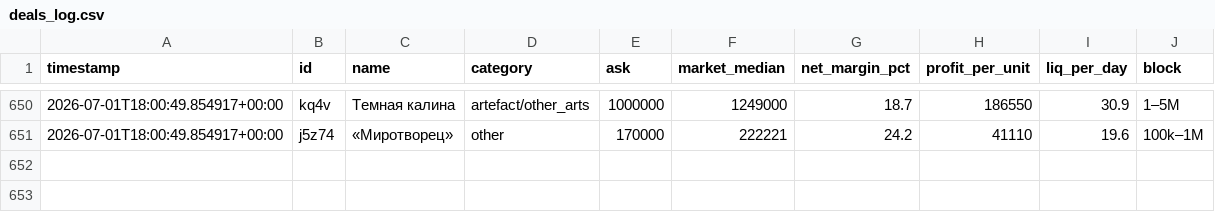
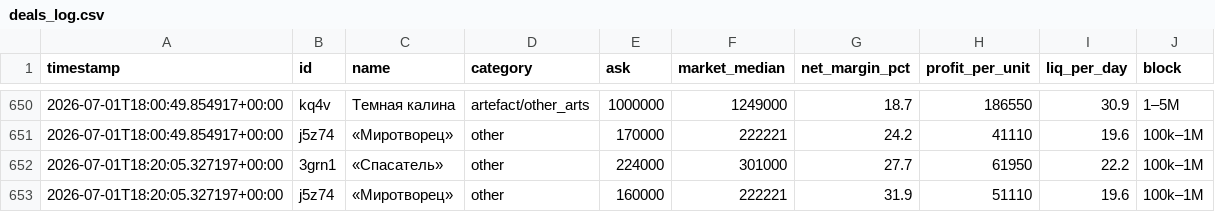
Before and after one commit to gromkyi/sz-deal-bot, a CSV file: deals_log.csv, drawn as a sheet; only a part is shown, gaps mark what is left out; the diff names each change by its address in the sheet, - before the commit and + after, or states it on an @@ line.

```diff
--- a/deals_log.csv
+++ b/deals_log.csv
+row 652: 2026-07-01T18:20:05.327197+00:00 | 3grn1 | «Спасатель» | other | 224000 | 301000 | 27.7 | 61950 | 22.2 | 100k–1M
+row 653: 2026-07-01T18:20:05.327197+00:00 | j5z74 | «Миротворец» | other | 160000 | 222221 | 31.9 | 51110 | 19.6 | 100k–1M
```
Also changed, not shown: 1 other file.
